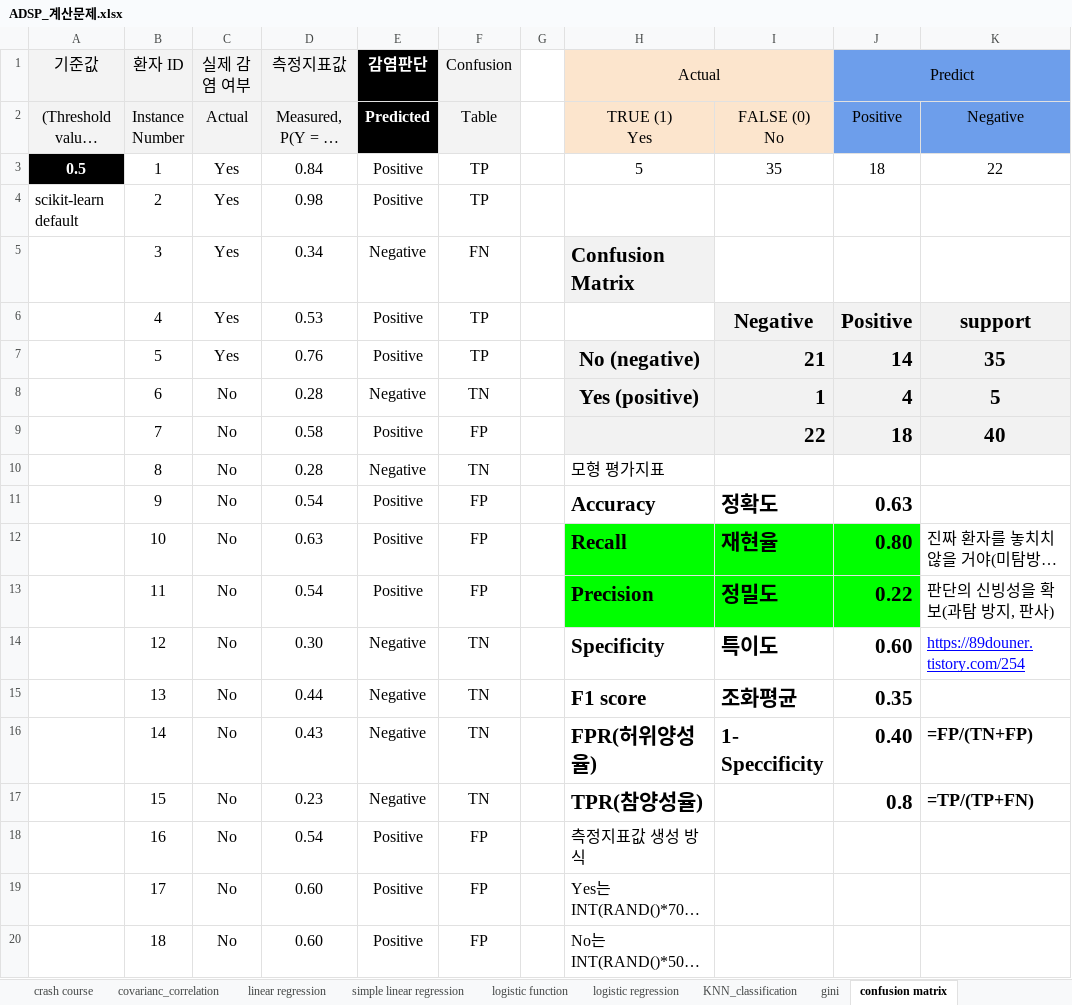
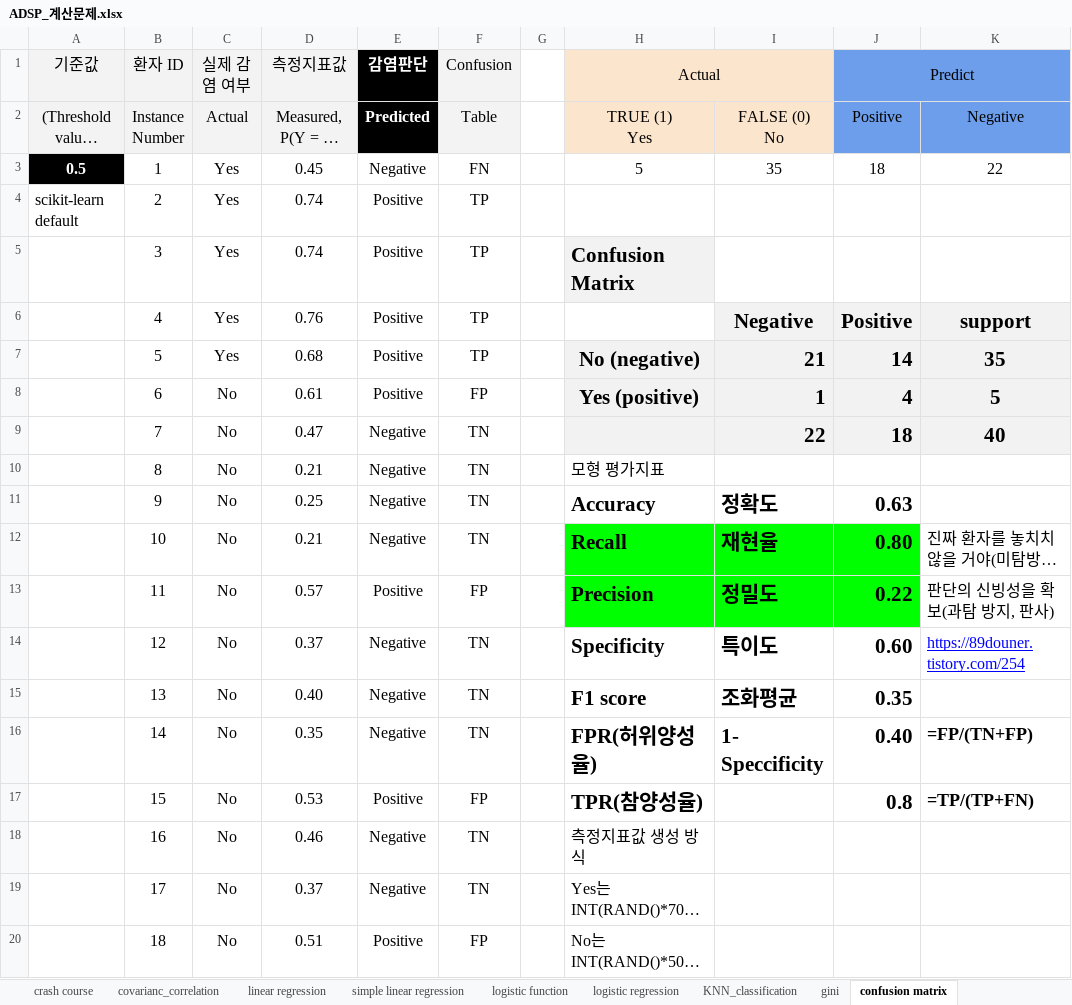
Before and after one commit to ancestor9/ADSP-Crash-Course, an Excel workbook: ADSP_계산문제.xlsx, sheet confusion matrix, drawn as a sheet; only a part is shown; long unchanged cells end in …; values as stored, in another font and other column widths than the file's, no borders; the diff covers the shown part only; the diff names each change by its address in the sheet, - before the commit and + after, or states it on an @@ line.

Commit message:
Add files via upload

```diff
--- a/ADSP_계산문제.xlsx (sheet confusion matrix)
+++ b/ADSP_계산문제.xlsx (sheet confusion matrix)
-D3 (측정지표값): 0.84
+D3 (측정지표값): 0.45
-E3 (감염판단): Positive
+E3 (감염판단): Negative
-F3 (Confusion): TP
+F3 (Confusion): FN
-D4 (측정지표값): 0.98
+D4 (측정지표값): 0.74
-D5 (측정지표값): 0.34
+D5 (측정지표값): 0.74
-E5 (감염판단): Negative
+E5 (감염판단): Positive
-F5 (Confusion): FN
+F5 (Confusion): TP
-D6 (측정지표값): 0.53
+D6 (측정지표값): 0.76
-D7 (측정지표값): 0.76
+D7 (측정지표값): 0.68
-D8 (측정지표값): 0.28
+D8 (측정지표값): 0.61
-E8 (감염판단): Negative
+E8 (감염판단): Positive
-F8 (Confusion): TN
+F8 (Confusion): FP
-D9 (측정지표값): 0.58
+D9 (측정지표값): 0.47
-E9 (감염판단): Positive
+E9 (감염판단): Negative
-F9 (Confusion): FP
+F9 (Confusion): TN
-D10 (측정지표값): 0.28
+D10 (측정지표값): 0.21
-D11 (측정지표값): 0.54
+D11 (측정지표값): 0.25
-E11:E12 (감염판단): Positive
+E11:E12 (감염판단): Negative
-F11:F12 (Confusion): FP
+F11:F12 (Confusion): TN
-D12 (측정지표값): 0.63
+D12 (측정지표값): 0.21
-D13 (측정지표값): 0.54
+D13 (측정지표값): 0.57
-D14 (측정지표값): 0.30
+D14 (측정지표값): 0.37
-D15 (측정지표값): 0.44
+D15 (측정지표값): 0.40
-D16 (측정지표값): 0.43
+D16 (측정지표값): 0.35
-D17 (측정지표값): 0.23
+D17 (측정지표값): 0.53
-E17 (감염판단): Negative
+E17 (감염판단): Positive
-F17 (Confusion): TN
+F17 (Confusion): FP
-D18 (측정지표값): 0.54
+D18 (측정지표값): 0.46
-E18:E19 (감염판단): Positive
+E18:E19 (감염판단): Negative
-F18:F19 (Confusion): FP
+F18:F19 (Confusion): TN
-D19 (측정지표값): 0.60
+D19 (측정지표값): 0.37
-D20 (측정지표값): 0.60
+D20 (측정지표값): 0.51
```
Also changed, not shown: 44 edited cells elsewhere in this sheet, sheet log loss plot, sheet covarianc_correlation, charts or pictures.
